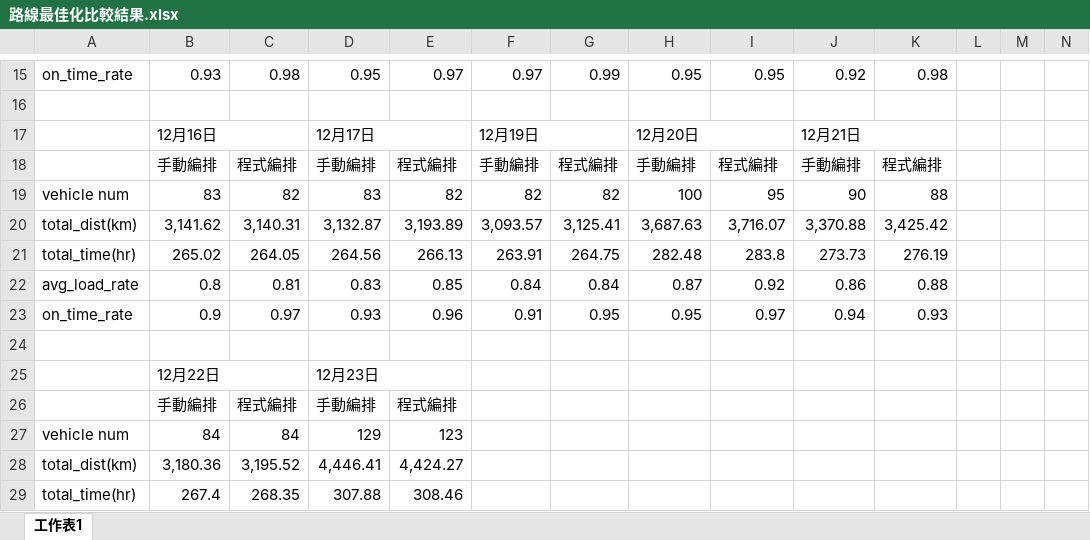
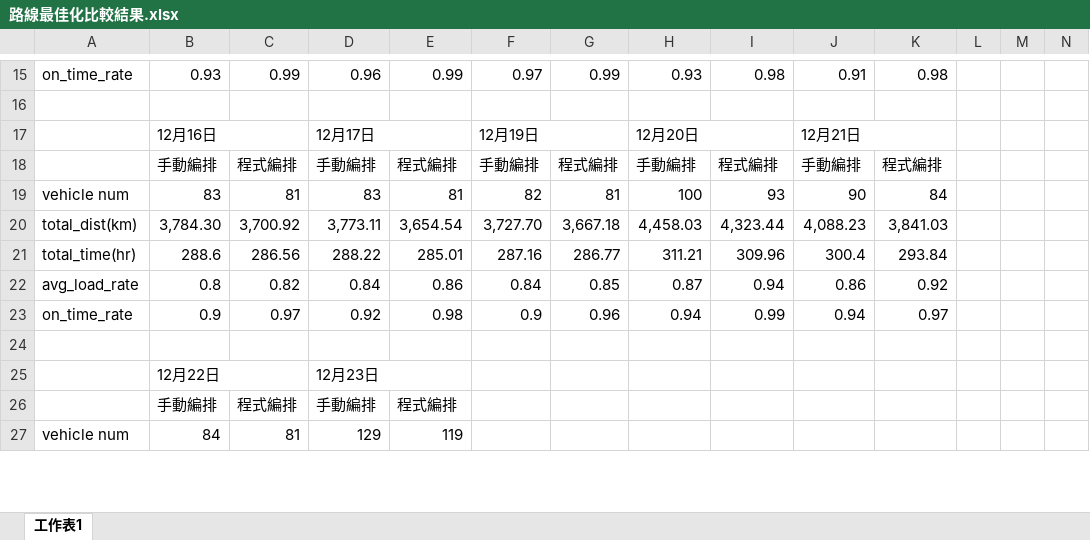
Before and after one commit to LloydGain/114_NTUT_Thesis, an Excel workbook: docs/路線最佳化比較結果.xlsx, sheet 工作表1, drawn as a sheet; only a part is shown, gaps mark what is left out; values as stored, in another font and other column widths than the file's, no cell formats; removed rows and columns are numbered as before the commit, all else as after; rows hold the shown columns only; the diff covers the shown part only; the diff names each change by its address in the sheet, - before the commit and + after, or states it on an @@ line.

```diff
--- a/docs/路線最佳化比較結果.xlsx (sheet 工作表1)
+++ b/docs/路線最佳化比較結果.xlsx (sheet 工作表1)
-C15: 0.98
+C15: 0.99
-D15: 0.95
+D15: 0.96
-E15: 0.97
+E15: 0.99
-H15: 0.95
+H15: 0.93
-I15: 0.95
+I15: 0.98
-J15: 0.92
+J15: 0.91
-C19: 82
+C19: 81
-E19: 82
+E19: 81
-G19: 82
+G19: 81
-I19: 95
+I19: 93
-K19: 88
+K19: 84
-row 20: total_dist(km) | 3,141.62 | 3,140.31 | 3,132.87 | 3,193.89 | 3,093.57 | 3,125.41 | 3,687.63 | 3,716.07 | 3,370.88 | 3,425.42
-row 21: total_time(hr) | 265.02 | 264.05 | 264.56 | 266.13 | 263.91 | 264.75 | 282.48 | 283.8 | 273.73 | 276.19
+row 20: total_dist(km) | 3,784.30 | 3,700.92 | 3,773.11 | 3,654.54 | 3,727.70 | 3,667.18 | 4,458.03 | 4,323.44 | 4,088.23 | 3,841.03
+row 21: total_time(hr) | 288.6 | 286.56 | 288.22 | 285.01 | 287.16 | 286.77 | 311.21 | 309.96 | 300.4 | 293.84
-C22: 0.81
+C22: 0.82
-D22: 0.83
+D22: 0.84
-E22: 0.85
+E22: 0.86
-G22: 0.84
+G22: 0.85
-I22: 0.92
+I22: 0.94
-K22: 0.88
+K22: 0.92
-D23: 0.93
+D23: 0.92
-E23: 0.96
+E23: 0.98
-F23: 0.91
+F23: 0.9
-G23: 0.95
+G23: 0.96
-H23: 0.95
+H23: 0.94
-I23: 0.97
+I23: 0.99
-K23: 0.93
+K23: 0.97
-C27: 84
+C27: 81
-E27: 123
+E27: 119
-row 28: total_dist(km) | 3,180.36 | 3,195.52 | 4,446.41 | 4,424.27
-row 29: total_time(hr) | 267.4 | 268.35 | 307.88 | 308.46
```
Also changed, not shown: 6 added rows, 4 removed rows and 66 edited cells elsewhere in this sheet, cell formats, docs/Baseline比較結果.xlsx.
